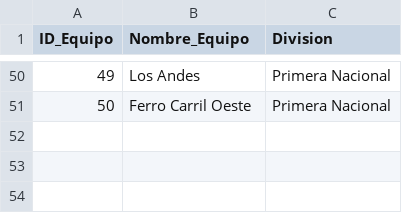
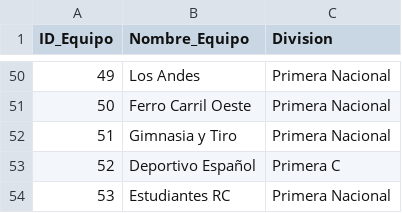
Before and after one commit to futbol-argentino/futbol-argentino, a CSV file: Equipos.csv, drawn as a sheet; only a part is shown, gaps mark what is left out; the diff names each change by its address in the sheet, - before the commit and + after, or states it on an @@ line.

```diff
--- a/Equipos.csv
+++ b/Equipos.csv
+row 52: 51 | Gimnasia y Tiro | Primera Nacional
+row 53: 52 | Deportivo Español | Primera C
+row 54: 53 | Estudiantes RC | Primera Nacional
```
Also changed, not shown: Partidos.csv, TEMPORADAS.csv, 1 other file.
